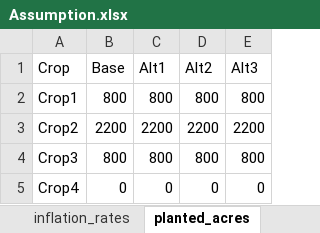
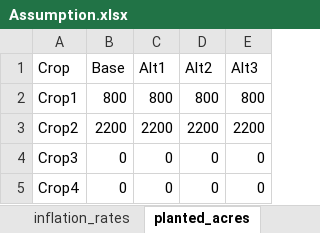
Before and after one commit to cranberrysama/Farmsim, an Excel workbook: Assumption.xlsx, sheet planted_acres, drawn as a sheet; values as stored, in another font and other column widths than the file's, no borders; the diff names each change by its address in the sheet, - before the commit and + after, or states it on an @@ line.

```diff
--- a/Assumption.xlsx (sheet planted_acres)
+++ b/Assumption.xlsx (sheet planted_acres)
-B4 (Base): 800
+B4 (Base): 0
-C4 (Alt1): 800
+C4 (Alt1): 0
-D4 (Alt2): 800
+D4 (Alt2): 0
-E4 (Alt3): 800
+E4 (Alt3): 0
```
Also changed, not shown: sheet Assumption (1), sheet Incurance_alternatives_frac, sheet Incurance_alternatives_prem, sheet Base_cost, sheet Alt1_cost, sheet Insurance_aph_price, other sheet tabs, 1 other file.
